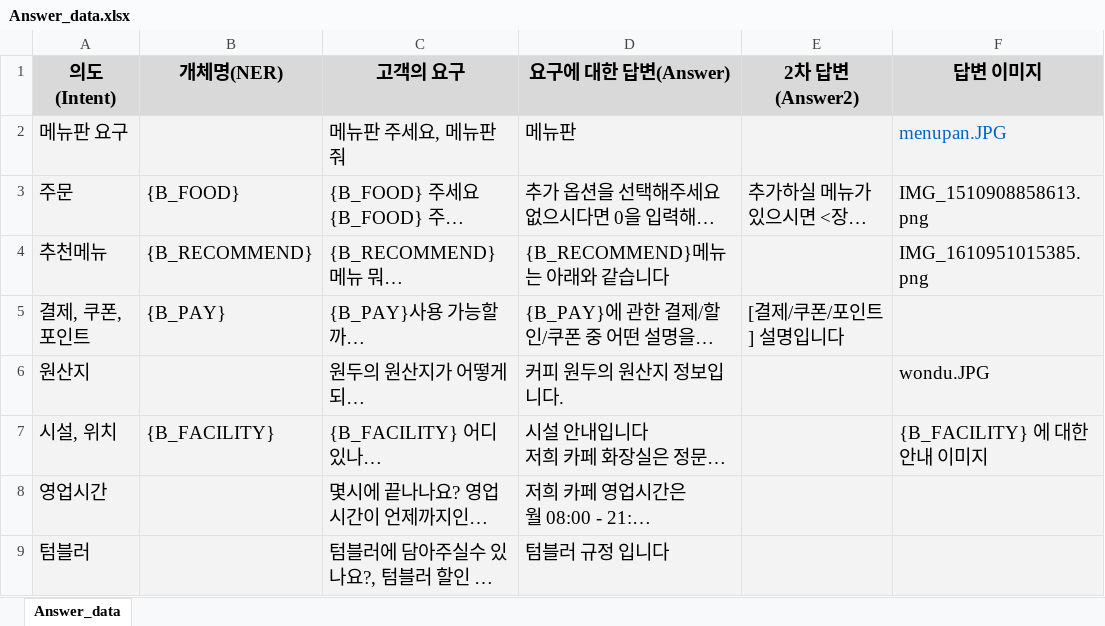
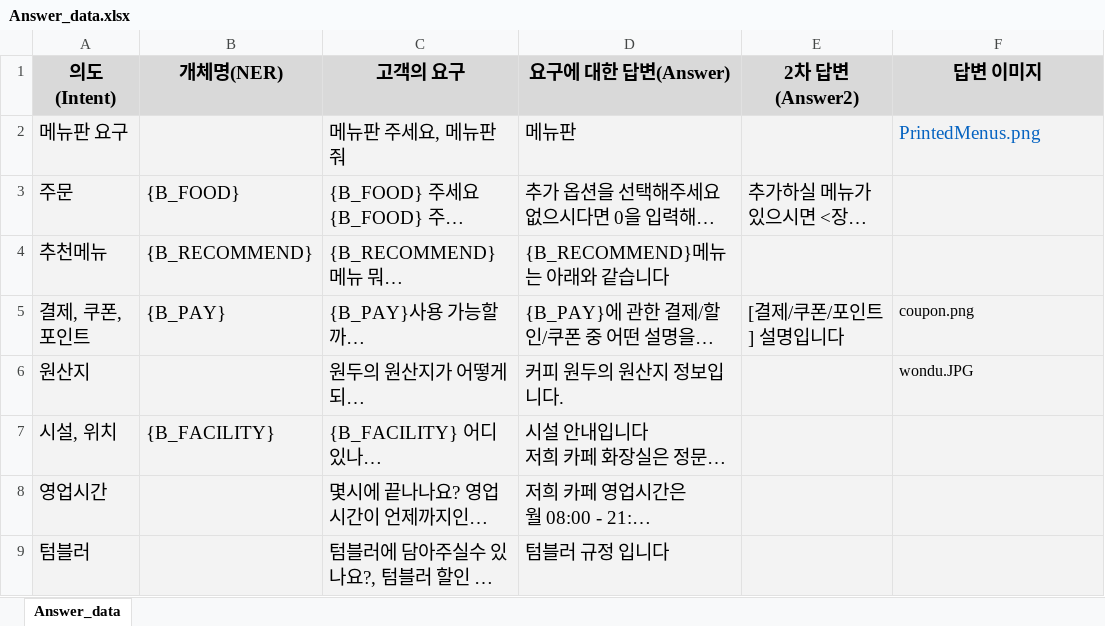
Before and after one commit to RockhoRockho/Chatbot_FG, an Excel workbook: train_tools/qna/Answer_data.xlsx, sheet Answer_data, drawn as a sheet; only a part is shown; long unchanged cells end in …; values as stored, in another font and other column widths than the file's, no borders; the diff names each change by its address in the sheet, - before the commit and + after, or states it on an @@ line.

```diff
--- a/train_tools/qna/Answer_data.xlsx (sheet Answer_data)
+++ b/train_tools/qna/Answer_data.xlsx (sheet Answer_data)
-F2 (답변 이미지): menupan.JPG
+F2 (답변 이미지): PrintedMenus.png
-F3 (답변 이미지): IMG_1510908858613.png
+F3 (답변 이미지): (empty)
-F4 (답변 이미지): IMG_1610951015385.png
+F4 (답변 이미지): (empty)
-F5 (답변 이미지): (empty)
+F5 (답변 이미지): coupon.png
@@ F6 text size: smaller @@
-F7 (답변 이미지): {B_FACILITY} 에 대한 안내 이미지
+F7 (답변 이미지): (empty)
```
Also changed, not shown: 6 other files.
